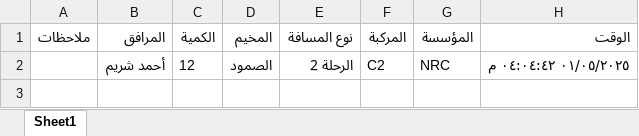
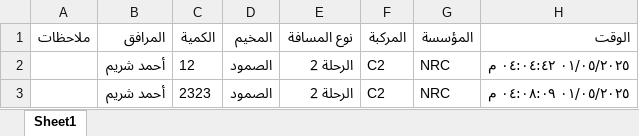
Before and after one commit to mathmodel2/Logger-Eta, an Excel workbook: Database/Report-2025-05-01.xlsx, sheet Sheet1, drawn as a sheet; values as stored, in another font and other column widths than the file's, no borders; the diff names each change by its address in the sheet, - before the commit and + after, or states it on an @@ line.

```diff
--- a/Database/Report-2025-05-01.xlsx (sheet Sheet1)
+++ b/Database/Report-2025-05-01.xlsx (sheet Sheet1)
+row 3:  | أحمد شريم | 2323 | الصمود | الرحلة 2 | C2 | NRC | ٠١/٠٥/٢٠٢٥ ٠٤:٠٨:٠٩ م
```
